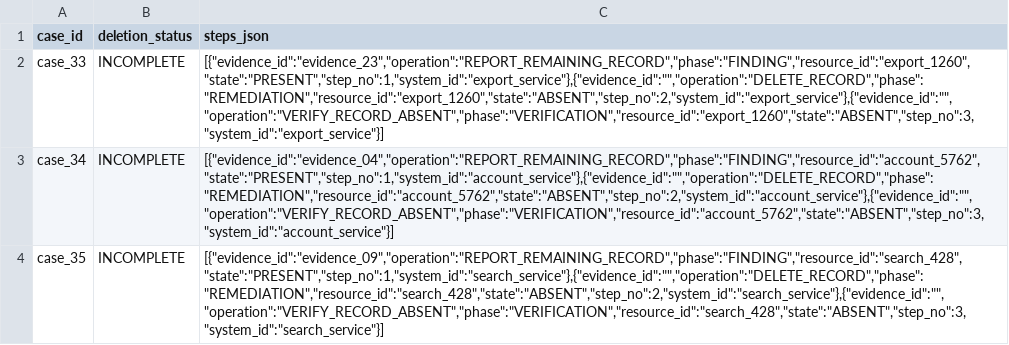
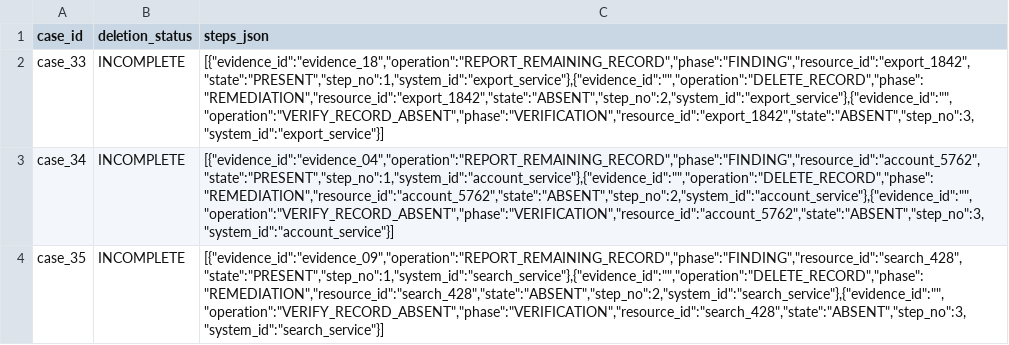
Before and after one commit to LangerSword/hackerrank-orchestrate-october26, a CSV file: output.csv, drawn as a sheet; only a part is shown.

Commit message:
Apply evidence_18 (export_1842) for case_33; case_52 keeps export_1260
- 11/12 LINK_RESOURCE_IDENTITY rows already digested; export_1842 was the gap
- case_33: export_1842/evidence_18; case_52: export_1260/evidence_23
- sample 32/32, 167/193; full 152/356/10; validator 0

```diff
--- a/output.csv
+++ b/output.csv
@@ -1,3 +1,3 @@
 case_id,deletion_status,steps_json
-case_33,INCOMPLETE,"[{""evidence_id"":""evidence_23"",""operation"":""REPORT_REMAINING_RECORD"",""phase"":""FINDING"",""resource_id"":""export_1260"",""state"":""PRESENT"",""step_no"":1,""system_id"":""export_service""},{""evidence_id"":"""",""operation"":""DELETE_RECORD"",""phase"":""REMEDIATION"",""resource_id"":""export_1260"",""state"":""ABSENT"",""step_no"":2,""system_id"":""export_service""},{""evidence_id"":"""",""operation"":""VERIFY_RECORD_ABSENT"",""phase"":""VERIFICATION"",""resource_id"":""export_1260"",""state"":""ABSENT"",""step_no"":3,""system_id"":""export_service""}]"
+case_33,INCOMPLETE,"[{""evidence_id"":""evidence_18"",""operation"":""REPORT_REMAINING_RECORD"",""phase"":""FINDING"",""resource_id"":""export_1842"",""state"":""PRESENT"",""step_no"":1,""system_id"":""export_service""},{""evidence_id"":"""",""operation"":""DELETE_RECORD"",""phase"":""REMEDIATION"",""resource_id"":""export_1842"",""state"":""ABSENT"",""step_no"":2,""system_id"":""export_service""},{""evidence_id"":"""",""operation"":""VERIFY_RECORD_ABSENT"",""phase"":""VERIFICATION"",""resource_id"":""export_1842"",""state"":""ABSENT"",""step_no"":3,""system_id"":""export_service""}]"
 case_34,INCOMPLETE,"[{""evidence_id"":""evidence_04"",""operation"":""REPORT_REMAINING_RECORD"",""phase"":""FINDING"",""resource_id"":""account_5762"",""state"":""PRESENT"",""step_no"":1,""system_id"":""account_service""},{""evidence_id"":"""",""operation"":""DELETE_RECORD"",""phase"":""REMEDIATION"",""resource_id"":""account_5762"",""state"":""ABSENT"",""step_no"":2,""system_id"":""account_service""},{""evidence_id"":"""",""operation"":""VERIFY_RECORD_ABSENT"",""phase"":""VERIFICATION"",""resource_id"":""account_5762"",""state"":""ABSENT"",""step_no"":3,""system_id"":""account_service""}]"
```
Also changed, not shown: 2 other files.
